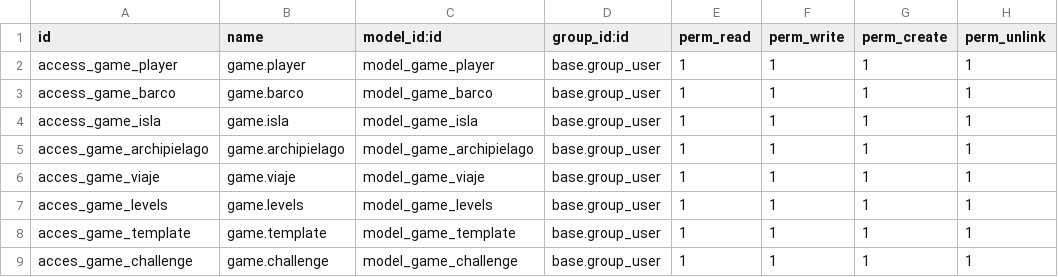
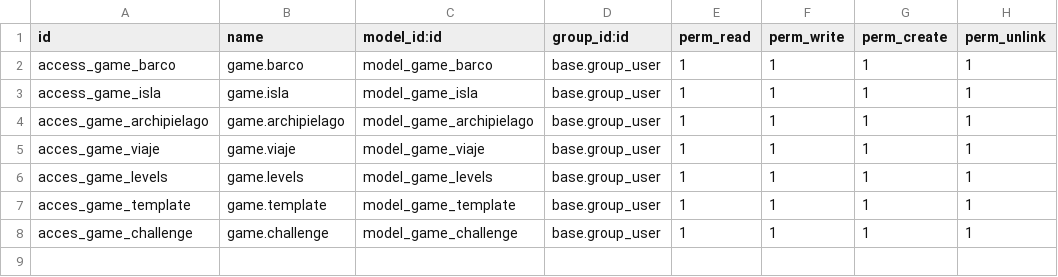
Before and after one commit to Crespuig/Game_Odoo, a CSV file: security/ir.model.access.csv, drawn as a sheet; the diff names each change by its address in the sheet, - before the commit and + after, or states it on an @@ line.

```diff
--- a/security/ir.model.access.csv
+++ b/security/ir.model.access.csv
-row 2: access_game_player | game.player | model_game_player | base.group_user | 1 | 1 | 1 | 1
```
Also changed, not shown: 5 other files.
